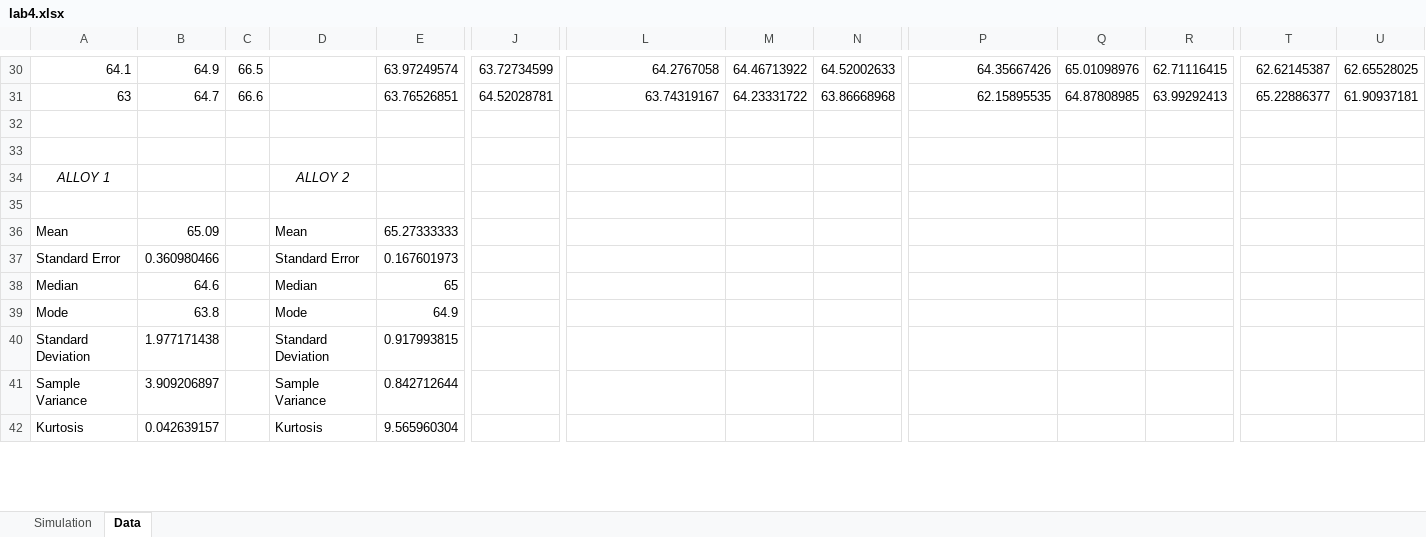
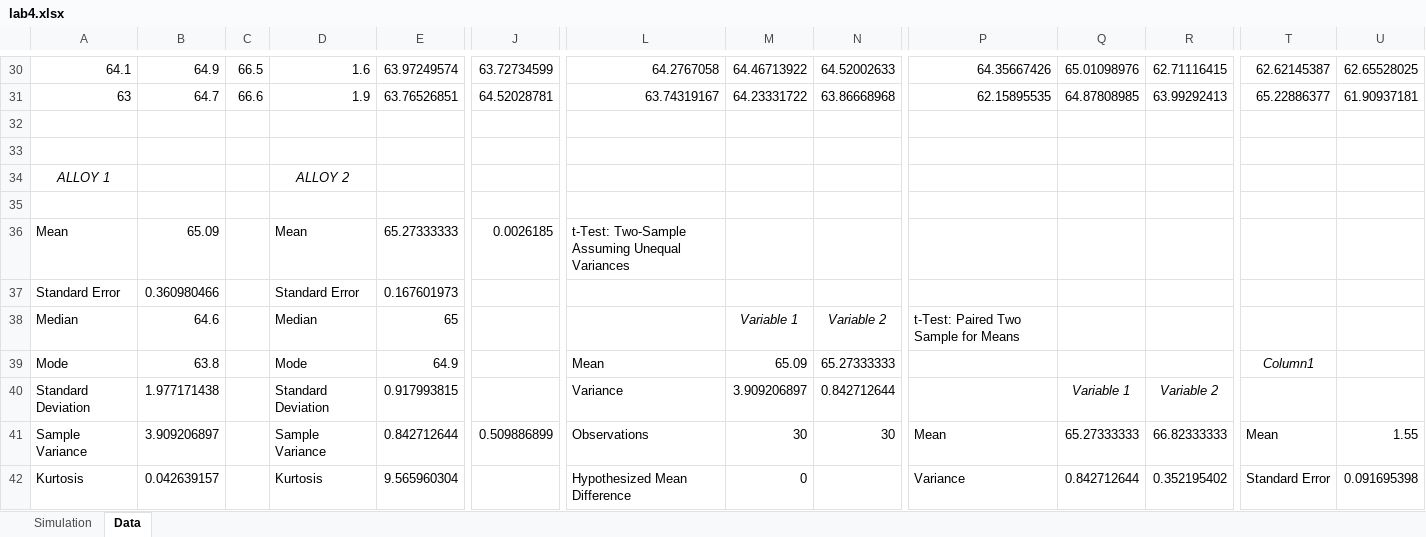
Before and after one commit to Arunscape/Stat-235-Labs, an Excel workbook: Lab4/lab4.xlsx, sheet Data, drawn as a sheet; only a part is shown, gaps mark what is left out; values as stored, in another font and other column widths than the file's, no borders; charts and pictures not drawn; the diff covers the shown part only; the diff names each change by its address in the sheet, - before the commit and + after, or states it on an @@ line.

```diff
--- a/Lab4/lab4.xlsx (sheet Data)
+++ b/Lab4/lab4.xlsx (sheet Data)
-D30: (empty)
+D30: 1.6
-D31: (empty)
+D31: 1.9
-J36: (empty)
+J36: 0.0026185
-L36: (empty)
+L36: t-Test: Two-Sample Assuming Unequal Variances
-M38: (empty)
+M38: Variable 1
-N38: (empty)
+N38: Variable 2
-P38: (empty)
+P38: t-Test: Paired Two Sample for Means
-L39: (empty)
+L39: Mean
-M39: (empty)
+M39: 65.09
-N39: (empty)
+N39: 65.27333333
-T39: (empty)
+T39: Column1
-L40: (empty)
+L40: Variance
-M40: (empty)
+M40: 3.909206897
-N40: (empty)
+N40: 0.842712644
-Q40: (empty)
+Q40: Variable 1
-R40: (empty)
+R40: Variable 2
-J41: (empty)
+J41: 0.509886899
-L41: (empty)
+L41: Observations
-M41: (empty)
+M41: 30
-N41: (empty)
+N41: 30
-P41: (empty)
+P41: Mean
-Q41: (empty)
+Q41: 65.27333333
-R41: (empty)
+R41: 66.82333333
-T41: (empty)
+T41: Mean
-U41: (empty)
+U41: 1.55
-L42: (empty)
+L42: Hypothesized Mean Difference
-M42: (empty)
+M42: 0
-P42: (empty)
+P42: Variance
-Q42: (empty)
+Q42: 0.842712644
-R42: (empty)
+R42: 0.352195402
-T42: (empty)
+T42: Standard Error
-U42: (empty)
+U42: 0.091695398
```
Also changed, not shown: 5 added rows and 69 edited cells elsewhere in this sheet, sheet Simulation, charts or pictures, 2 other files.
